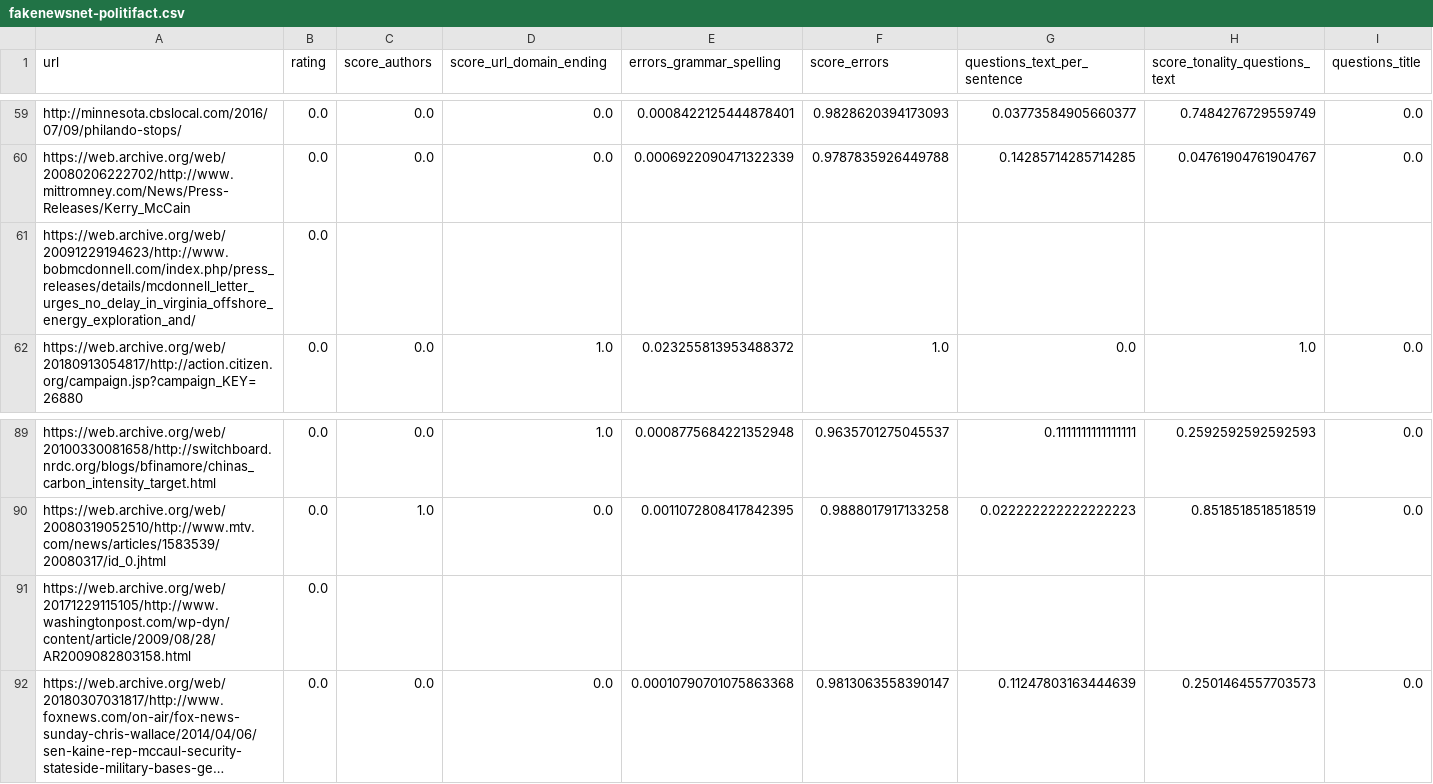
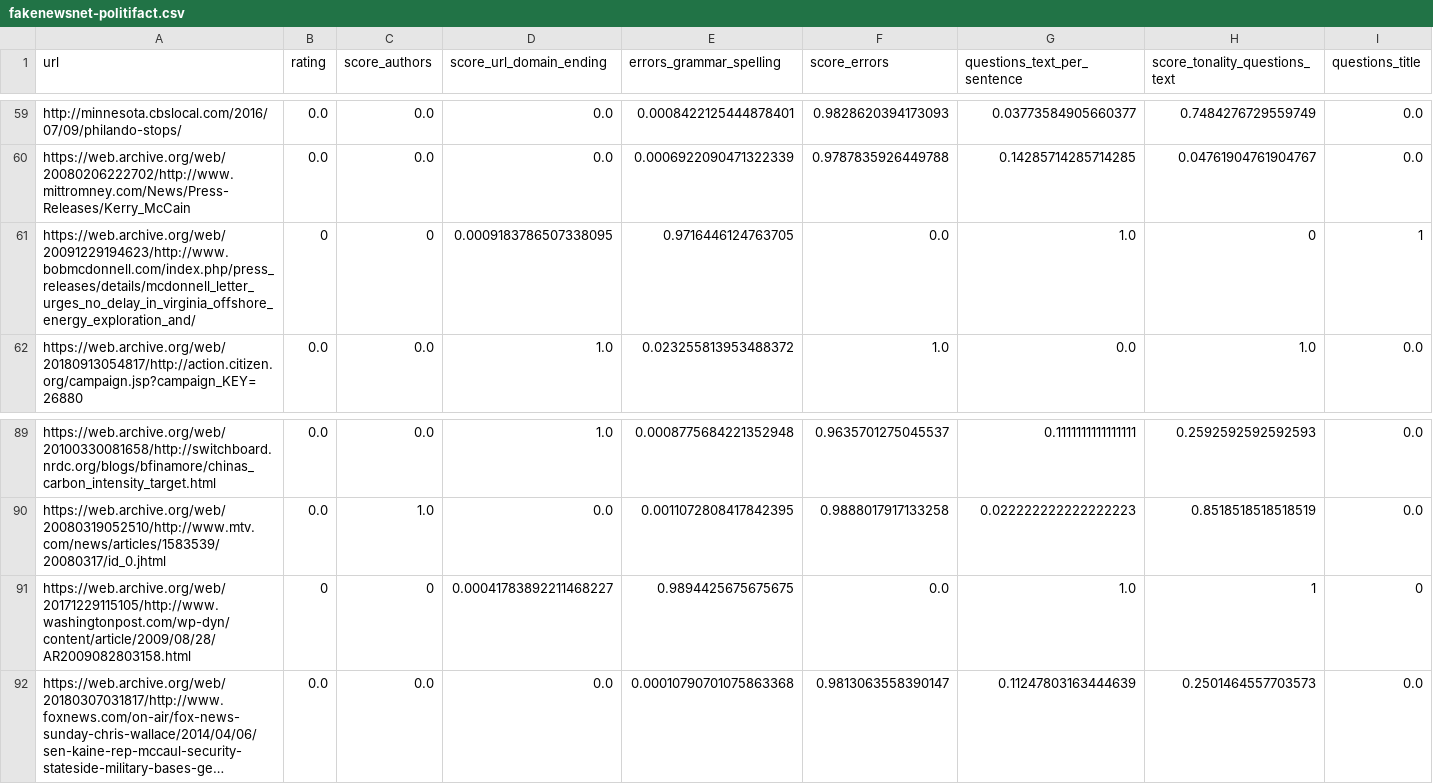
Before and after one commit to lvap/alpaca, a CSV file: analysis/datasets_stats/fakenewsnet-politifact.csv, drawn as a sheet; only a part is shown, gaps mark what is left out; long unchanged cells end in …; removed rows and columns are numbered as before the commit, all else as after; rows hold the shown columns only; the diff names each change by its address in the sheet, - before the commit and + after, or states it on an @@ line.

```diff
--- a/analysis/datasets_stats/fakenewsnet-politifact.csv
+++ b/analysis/datasets_stats/fakenewsnet-politifact.csv
-row 61: https://web.archive.org/web/20091229194623/http://www.bobmcdonnell.com/index.php/press_releases/details/mcdonnell_letter_urges_no_delay_in_virginia_offshore_energy_exploration_and/ | 0.0
+row 61: https://web.archive.org/web/20091229194623/http://www.bobmcdonnell.com/index.php/press_releases/details/mcdonnell_letter_urges_no_delay_in_virginia_offshore_energy_exploration_and/ | 0 | 0 | 0.0009183786507338095 | 0.9716446124763705 | 0.0 | 1.0 | 0 | 1
-row 91: https://web.archive.org/web/20171229115105/http://www.washingtonpost.com/wp-dyn/content/article/2009/08/28/AR2009082803158.html | 0.0
+row 91: https://web.archive.org/web/20171229115105/http://www.washingtonpost.com/wp-dyn/content/article/2009/08/28/AR2009082803158.html | 0 | 0 | 0.00041783892211468227 | 0.9894425675675675 | 0.0 | 1.0 | 1 | 0
```
Also changed, not shown: analysis/datasets_stats/credcoalition.csv, analysis/datasets_stats/fakenewsnet-gossip.csv, 2 other files.
